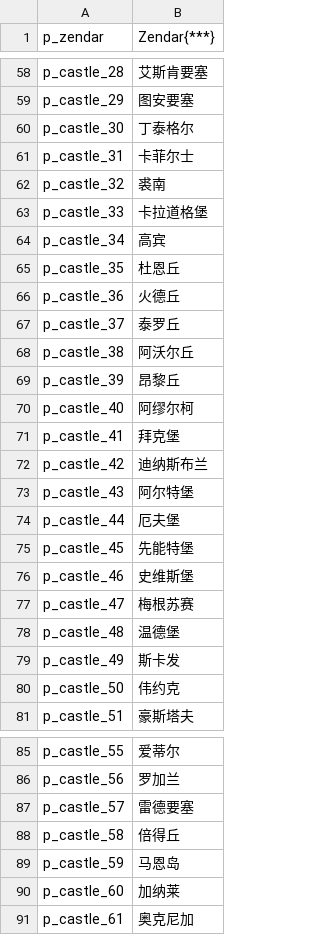
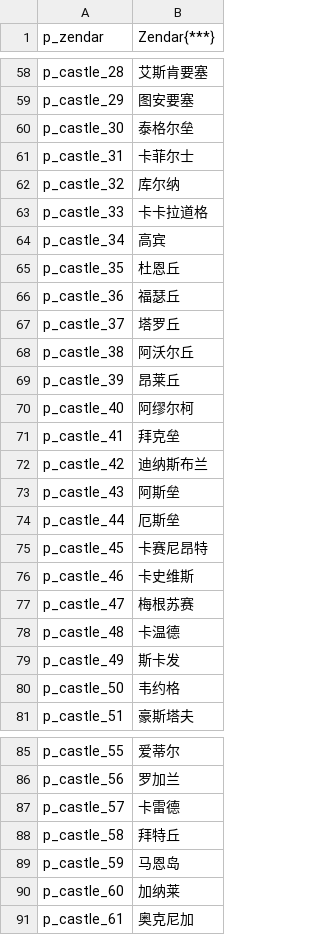
Before and after one commit to KXAND/VCTranslation, a CSV file: work_cns/parties.csv, drawn as a sheet; only a part is shown, gaps mark what is left out; the diff covers the shown part only.

```diff
--- a/work_cns/parties.csv
+++ b/work_cns/parties.csv
@@ -59,23 +59,23 @@ p_castle_28|艾斯肯要塞
 p_castle_29|图安要塞
-p_castle_30|丁泰格尔
+p_castle_30|泰格尔垒
 p_castle_31|卡菲尔士
-p_castle_32|裘南
-p_castle_33|卡拉道格堡
+p_castle_32|库尔纳
+p_castle_33|卡卡拉道格
 p_castle_34|高宾
 p_castle_35|杜恩丘
-p_castle_36|火德丘
-p_castle_37|泰罗丘
+p_castle_36|福瑟丘
+p_castle_37|塔罗丘
 p_castle_38|阿沃尔丘
-p_castle_39|昂黎丘
+p_castle_39|昂莱丘
 p_castle_40|阿缪尔柯
-p_castle_41|拜克堡
+p_castle_41|拜克垒
 p_castle_42|迪纳斯布兰
-p_castle_43|阿尔特堡
-p_castle_44|厄夫堡
-p_castle_45|先能特堡
-p_castle_46|史维斯堡
+p_castle_43|阿斯垒
+p_castle_44|厄斯垒
+p_castle_45|卡赛尼昂特
+p_castle_46|卡史维斯
 p_castle_47|梅根苏赛
-p_castle_48|温德堡
+p_castle_48|卡温德
 p_castle_49|斯卡发
-p_castle_50|伟约克
+p_castle_50|韦约格
 p_castle_51|豪斯塔夫
@@ -86,4 +86,4 @@ p_castle_55|爱蒂尔
 p_castle_56|罗加兰
-p_castle_57|雷德要塞
-p_castle_58|倍得丘
+p_castle_57|卡雷德
+p_castle_58|拜特丘
 p_castle_59|马恩岛
```
Also changed, not shown: 65 edited cells elsewhere in this file, 23 other files.
